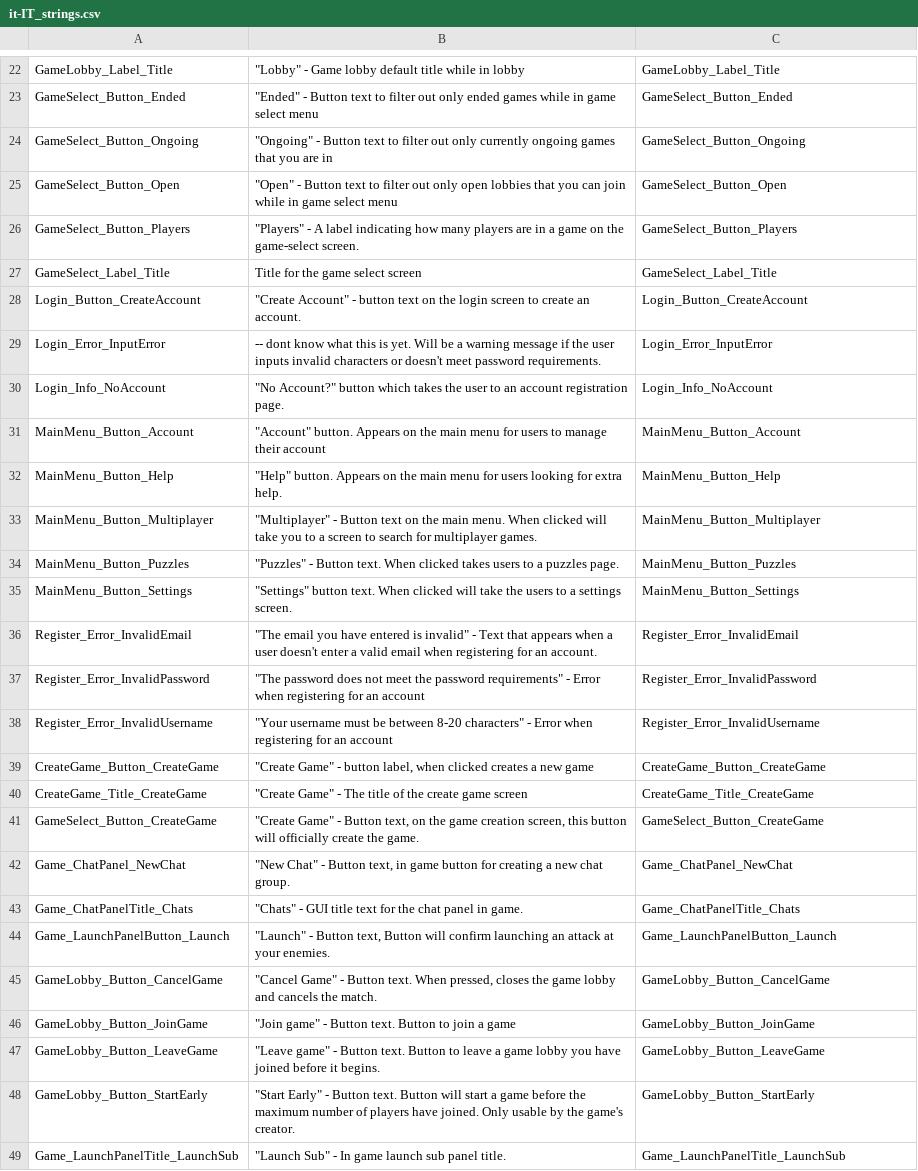
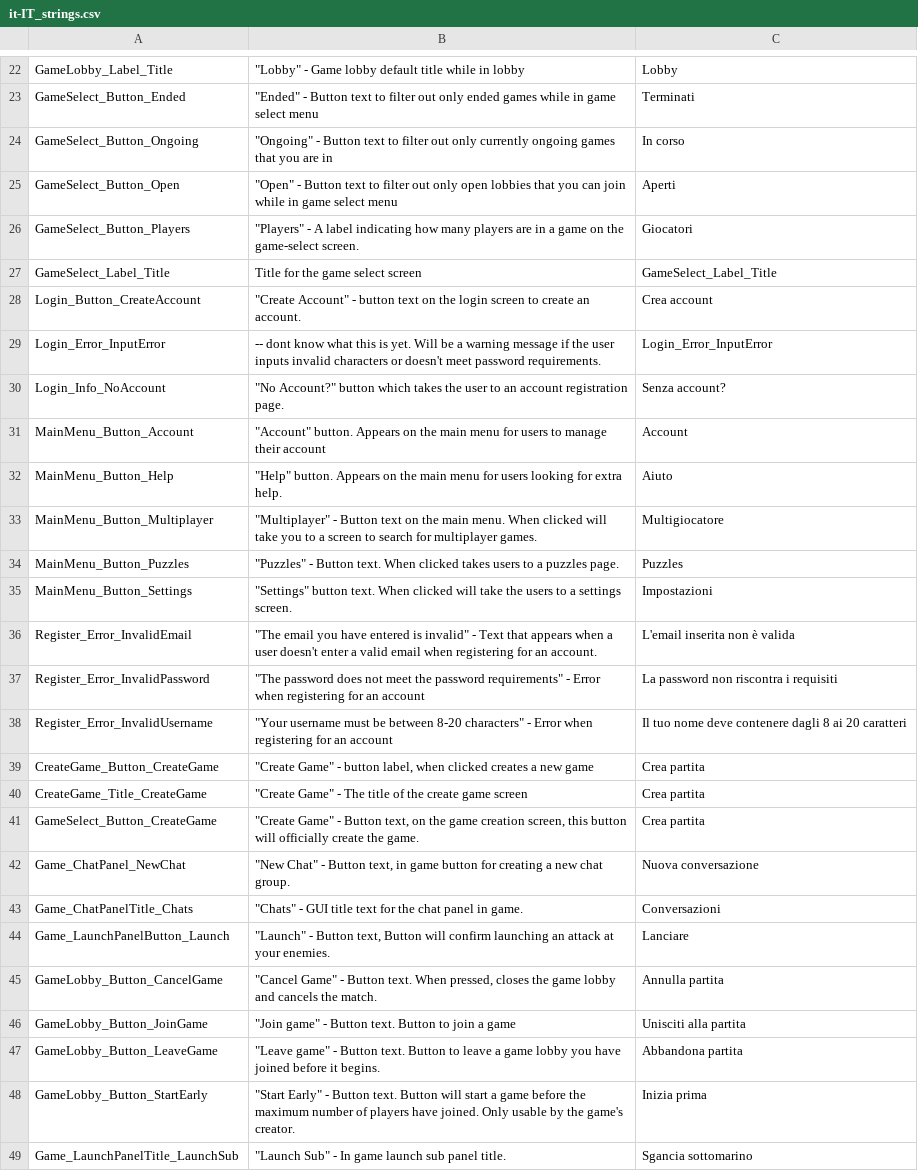
Before and after one commit to Subterfuge-Revived/Remake-Unity, a CSV file: Assets/lang/it-IT_strings.csv, drawn as a sheet; only a part is shown, gaps mark what is left out; the diff covers the shown part only; the diff names each change by its address in the sheet, - before the commit and + after, or states it on an @@ line.

```diff
--- a/Assets/lang/it-IT_strings.csv
+++ b/Assets/lang/it-IT_strings.csv
-C22: GameLobby_Label_Title
+C22: Lobby
-C23: GameSelect_Button_Ended
+C23: Terminati
-C24: GameSelect_Button_Ongoing
+C24: In corso
-C25: GameSelect_Button_Open
+C25: Aperti
-C26: GameSelect_Button_Players
+C26: Giocatori
-C28: Login_Button_CreateAccount
+C28: Crea account
-C30: Login_Info_NoAccount
+C30: Senza account?
-C31: MainMenu_Button_Account
+C31: Account
-C32: MainMenu_Button_Help
+C32: Aiuto
-C33: MainMenu_Button_Multiplayer
+C33: Multigiocatore
-C34: MainMenu_Button_Puzzles
+C34: Puzzles
-C35: MainMenu_Button_Settings
+C35: Impostazioni
-C36: Register_Error_InvalidEmail
+C36: L'email inserita non è valida
-C37: Register_Error_InvalidPassword
+C37: La password non riscontra i requisiti
-C38: Register_Error_InvalidUsername
+C38: Il tuo nome deve contenere dagli 8 ai 20 caratteri
-C39: CreateGame_Button_CreateGame
+C39: Crea partita
-C40: CreateGame_Title_CreateGame
+C40: Crea partita
-C41: GameSelect_Button_CreateGame
+C41: Crea partita
-C42: Game_ChatPanel_NewChat
+C42: Nuova conversazione
-C43: Game_ChatPanelTitle_Chats
+C43: Conversazioni
-C44: Game_LaunchPanelButton_Launch
+C44: Lanciare
-C45: GameLobby_Button_CancelGame
+C45: Annulla partita
-C46: GameLobby_Button_JoinGame
+C46: Unisciti alla partita
-C47: GameLobby_Button_LeaveGame
+C47: Abbandona partita
-C48: GameLobby_Button_StartEarly
+C48: Inizia prima
-C49: Game_LaunchPanelTitle_LaunchSub
+C49: Sgancia sottomarino
```
Also changed, not shown: 33 edited cells elsewhere in this file.
